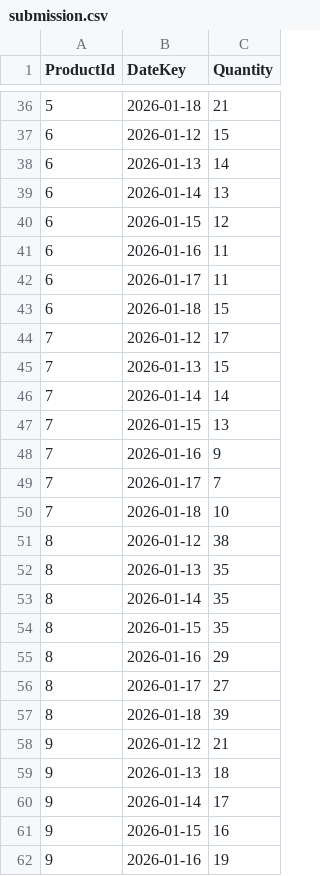
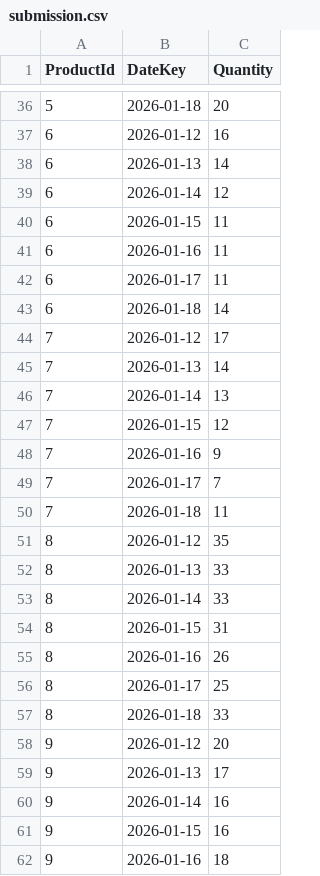
Before and after one commit to RomanLysonek/vonava_predikce, a CSV file: outputs/submission.csv, drawn as a sheet; only a part is shown, gaps mark what is left out; the diff covers the shown part only.

```diff
--- a/outputs/submission.csv
+++ b/outputs/submission.csv
@@ -36,27 +36,27 @@ ProductId,DateKey,Quantity
-5,2026-01-18,21
-6,2026-01-12,15
+5,2026-01-18,20
+6,2026-01-12,16
 6,2026-01-13,14
-6,2026-01-14,13
-6,2026-01-15,12
+6,2026-01-14,12
+6,2026-01-15,11
 6,2026-01-16,11
 6,2026-01-17,11
-6,2026-01-18,15
+6,2026-01-18,14
 7,2026-01-12,17
-7,2026-01-13,15
-7,2026-01-14,14
-7,2026-01-15,13
+7,2026-01-13,14
+7,2026-01-14,13
+7,2026-01-15,12
 7,2026-01-16,9
 7,2026-01-17,7
-7,2026-01-18,10
-8,2026-01-12,38
-8,2026-01-13,35
-8,2026-01-14,35
-8,2026-01-15,35
-8,2026-01-16,29
-8,2026-01-17,27
-8,2026-01-18,39
-9,2026-01-12,21
-9,2026-01-13,18
-9,2026-01-14,17
+7,2026-01-18,11
+8,2026-01-12,35
+8,2026-01-13,33
+8,2026-01-14,33
+8,2026-01-15,31
+8,2026-01-16,26
+8,2026-01-17,25
+8,2026-01-18,33
+9,2026-01-12,20
+9,2026-01-13,17
+9,2026-01-14,16
 9,2026-01-15,16
-9,2026-01-16,19
+9,2026-01-16,18
```
Also changed, not shown: 2 added rows, 2 removed rows and 127 edited cells elsewhere in this file, outputs/cv_results.csv, 19 other files.
